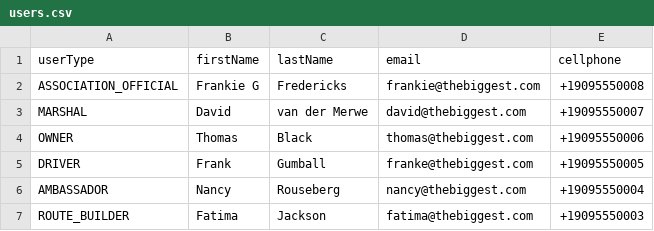
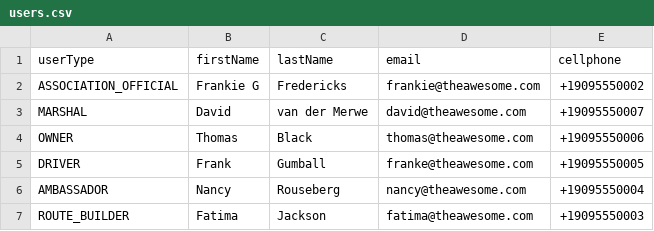
Before and after one commit to malengatiger/kasie_transie_backend, a CSV file: src/main/resources/users.csv, drawn as a sheet.

```diff
--- a/src/main/resources/users.csv
+++ b/src/main/resources/users.csv
@@ -1,7 +1,7 @@
 userType,firstName,lastName,email,cellphone
-ASSOCIATION_OFFICIAL,Frankie G,Fredericks,frankie@thebiggest.com,+19095550008
-MARSHAL,David,van der Merwe,david@thebiggest.com,+19095550007
-OWNER,Thomas,Black,thomas@thebiggest.com,+19095550006
-DRIVER,Frank,Gumball,franke@thebiggest.com,+19095550005
-AMBASSADOR,Nancy,Rouseberg,nancy@thebiggest.com,+19095550004
-ROUTE_BUILDER,Fatima,Jackson,fatima@thebiggest.com,+19095550003
+ASSOCIATION_OFFICIAL,Frankie G,Fredericks,frankie@theawesome.com,+19095550002
+MARSHAL,David,van der Merwe,david@theawesome.com,+19095550007
+OWNER,Thomas,Black,thomas@theawesome.com,+19095550006
+DRIVER,Frank,Gumball,franke@theawesome.com,+19095550005
+AMBASSADOR,Nancy,Rouseberg,nancy@theawesome.com,+19095550004
+ROUTE_BUILDER,Fatima,Jackson,fatima@theawesome.com,+19095550003
```
Also changed, not shown: target/classes/users.csv, 48 other files.
